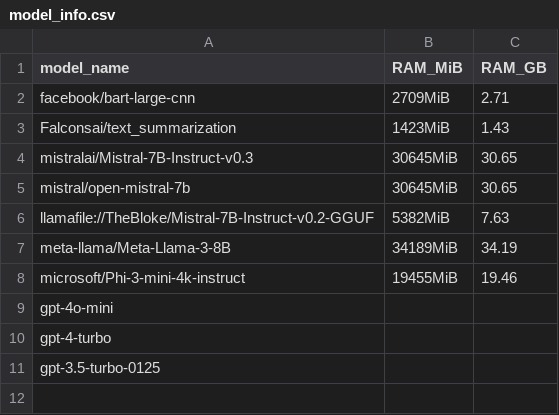
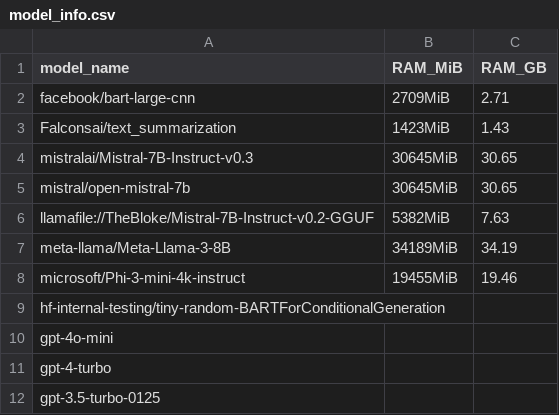
Before and after one commit to mozilla-ai/lumigator, a CSV file: notebooks/assets/model_info.csv, drawn as a sheet; the diff names each change by its address in the sheet, - before the commit and + after, or states it on an @@ line.

Commit message:
Update to fix sdk and notebook tests

```diff
--- a/notebooks/assets/model_info.csv
+++ b/notebooks/assets/model_info.csv
+row 9: hf-internal-testing/tiny-random-BARTForConditionalGeneration
```
Also changed, not shown: 3 other files.
